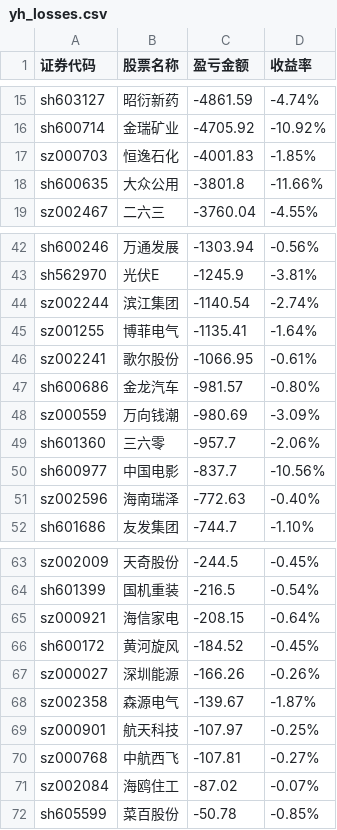
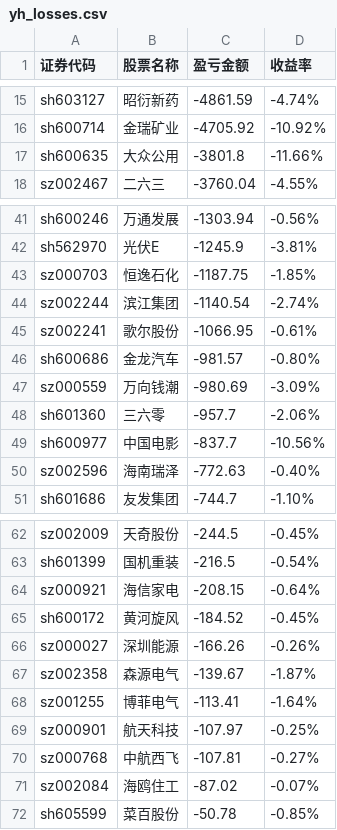
Before and after one commit to gniqizeuy/gniqizeuy.github.io, a CSV file: assets/data/yh_losses.csv, drawn as a sheet; only a part is shown, gaps mark what is left out.

```diff
--- a/assets/data/yh_losses.csv
+++ b/assets/data/yh_losses.csv
@@ -16,3 +16,2 @@ sh603127,昭衍新药,-4861.59,-4.74%
 sh600714,金瑞矿业,-4705.92,-10.92%
-sz000703,恒逸石化,-4001.83,-1.85%
 sh600635,大众公用,-3801.8,-11.66%
@@ -43,4 +42,4 @@ sh600246,万通发展,-1303.94,-0.56%
 sh562970,光伏E,-1245.9,-3.81%
+sz000703,恒逸石化,-1187.75,-1.85%
 sz002244,滨江集团,-1140.54,-2.74%
-sz001255,博菲电气,-1135.41,-1.64%
 sz002241,歌尔股份,-1066.95,-0.61%
@@ -68,2 +67,3 @@ sz000027,深圳能源,-166.26,-0.26%
 sz002358,森源电气,-139.67,-1.87%
+sz001255,博菲电气,-113.41,-1.64%
 sz000901,航天科技,-107.97,-0.25%
```
Also changed, not shown: assets/data/gf_losses.csv, 1 other file.
